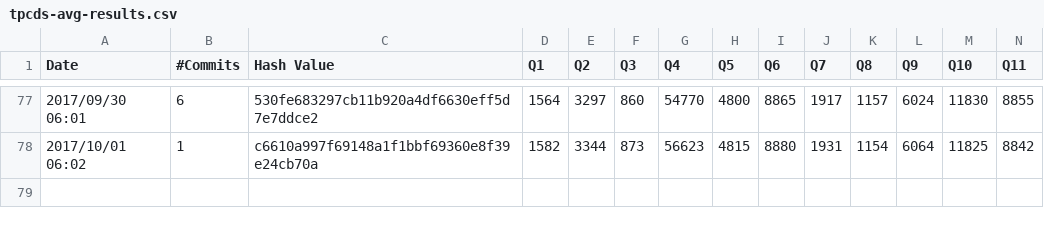
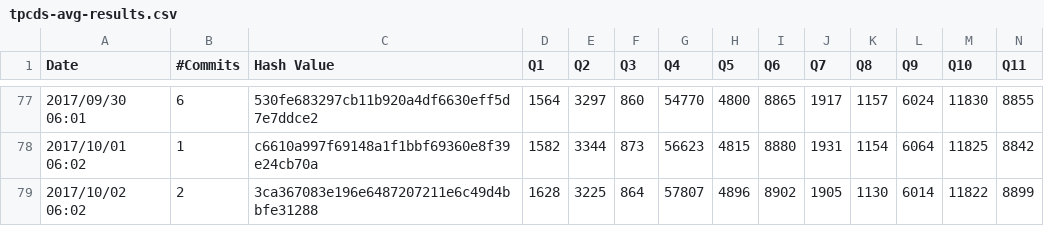
Before and after one commit to maropu/spark-tpcds-datagen, a CSV file: reports/tpcds-avg-results.csv, drawn as a sheet; only a part is shown, gaps mark what is left out; rows hold the shown columns only; the diff names each change by its address in the sheet, - before the commit and + after, or states it on an @@ line.

Commit message:
[AUTOMATICALLY GENERATED] Update TPCDS reports in 2017/10/02 06:02

```diff
--- a/reports/tpcds-avg-results.csv
+++ b/reports/tpcds-avg-results.csv
+row 79: 2017/10/02 06:02 | 2 | 3ca367083e196e6487207211e6c49d4bbfe31288 | 1628 | 3225 | 864 | 57807 | 4896 | 8902 | 1905 | 1130 | 6014 | 11822 | 8899
```
